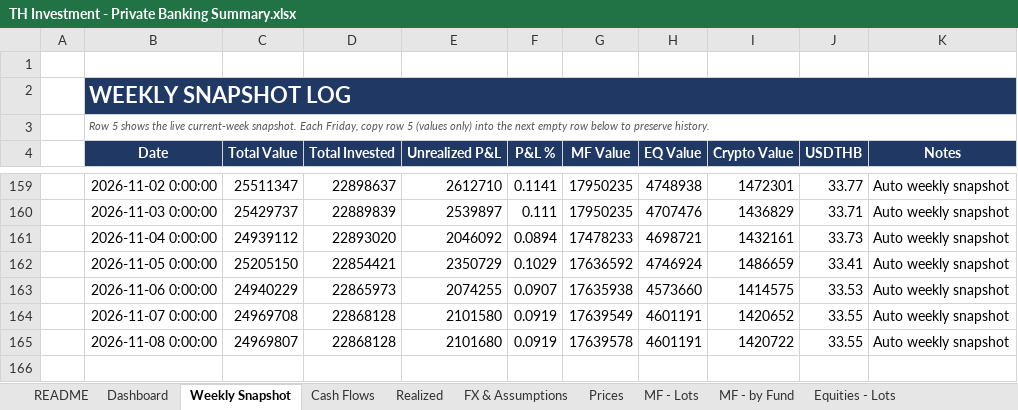
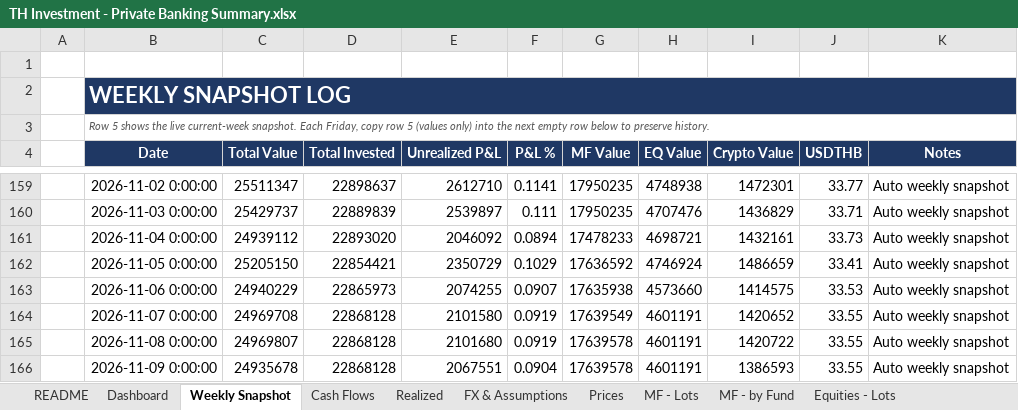
Before and after one commit to vsupakatitham-cloud/investment-dashboard, an Excel workbook: TH Investment - Private Banking Summary.xlsx, sheet Weekly Snapshot, drawn as a sheet; only a part is shown, gaps mark what is left out; values as stored, in another font and other column widths than the file's, no borders; the diff names each change by its address in the sheet, - before the commit and + after, or states it on an @@ line.

```diff
--- a/TH Investment - Private Banking Summary.xlsx (sheet Weekly Snapshot)
+++ b/TH Investment - Private Banking Summary.xlsx (sheet Weekly Snapshot)
+row 166:  | 2026-11-09 0:00:00 | 24935678 | 22868128 | 2067551 | 0.0904 | 17639578 | 4601191 | 1386593 | 33.55 | Auto weekly snapshot
```
Also changed, not shown: sheet Prices, sheet FX & Assumptions, 4 other files.
